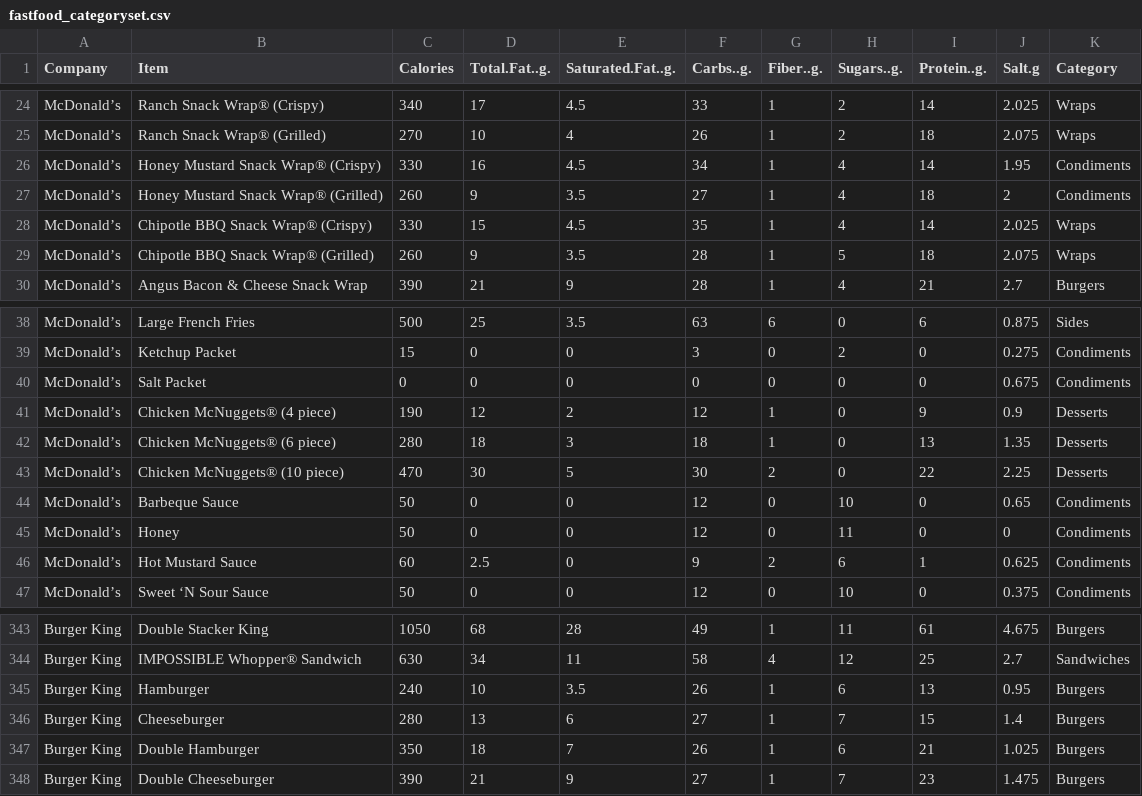
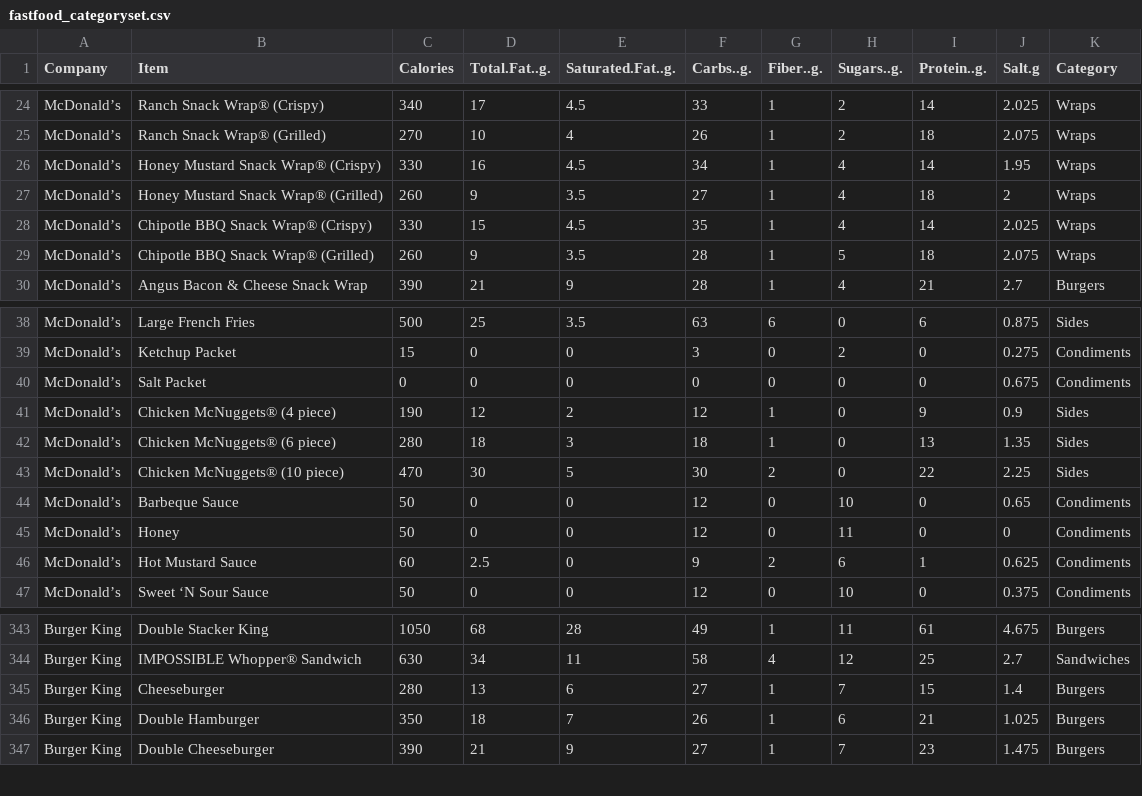
Before and after one commit to fac2496/FD2P_2024project, a CSV file: processed_data/fastfood_categoryset.csv, drawn as a sheet; only a part is shown, gaps mark what is left out; the diff names each change by its address in the sheet, - before the commit and + after, or states it on an @@ line.

Commit message:
Updated dataset, improved classifications and removed duplicates

```diff
--- a/processed_data/fastfood_categoryset.csv
+++ b/processed_data/fastfood_categoryset.csv
-K26:K27 (Category): Condiments
+K26:K27 (Category): Wraps
-K41:K43 (Category): Desserts
+K41:K43 (Category): Sides
-row 345: Burger King | Hamburger | 240 | 10 | 3.5 | 26 | 1 | 6 | 13 | 0.95 | Burgers
```
